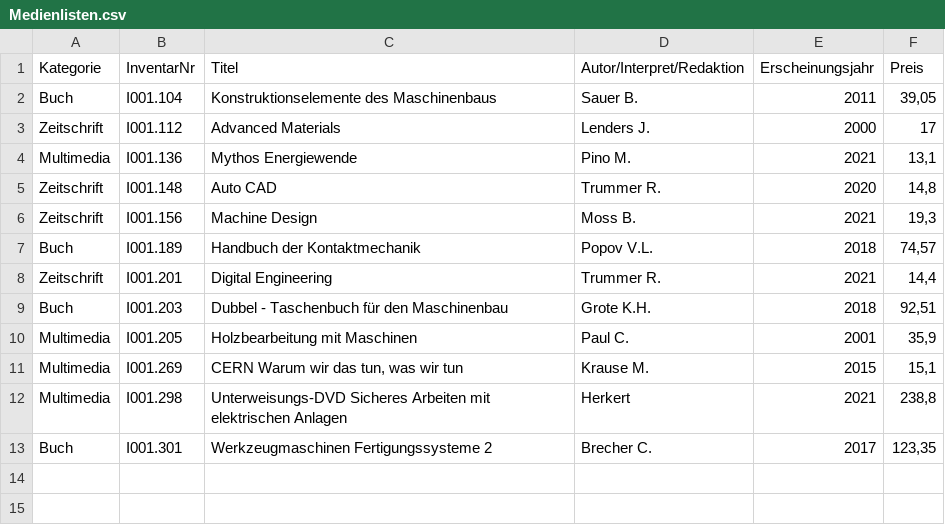
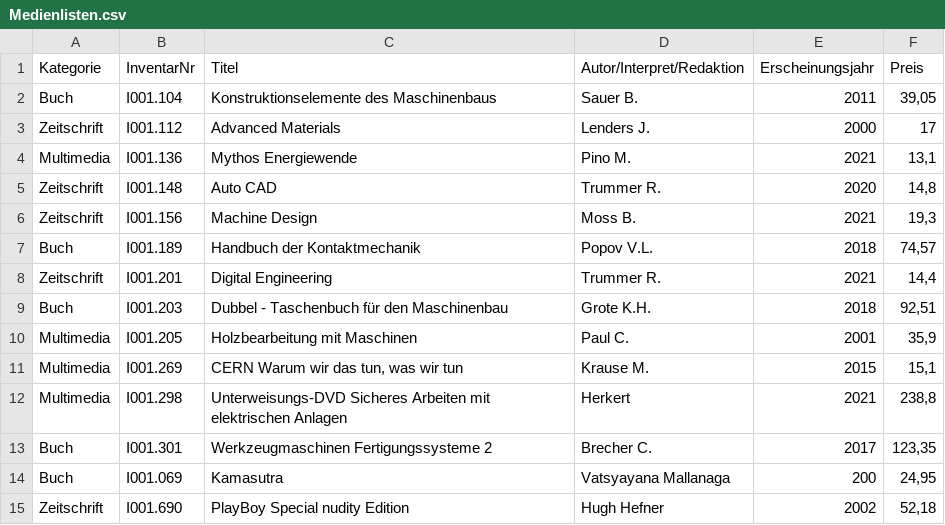
Before and after one commit to simontaschler/Ingenieurinformatik2, a CSV file: U6/Library.Cli/Medienlisten.csv, drawn as a sheet; the diff names each change by its address in the sheet, - before the commit and + after, or states it on an @@ line.

```diff
--- a/U6/Library.Cli/Medienlisten.csv
+++ b/U6/Library.Cli/Medienlisten.csv
+row 14: Buch | I001.069 | Kamasutra | Vatsyayana Mallanaga | 200 | 24,95
+row 15: Zeitschrift | I001.690 | PlayBoy Special nudity Edition | Hugh Hefner | 2002 | 52,18
```
Also changed, not shown: 6 other files.
